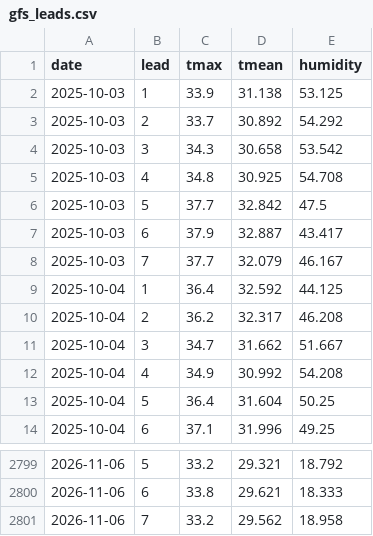
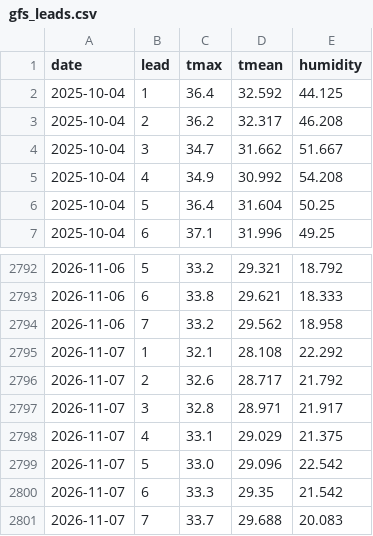
Before and after one commit to Shadab5706/delhi-peak-demand, a CSV file: pipeline/data/gfs_leads.csv, drawn as a sheet; only a part is shown, gaps mark what is left out; removed rows and columns are numbered as before the commit, all else as after; the diff names each change by its address in the sheet, - before the commit and + after, or states it on an @@ line.

```diff
--- a/pipeline/data/gfs_leads.csv
+++ b/pipeline/data/gfs_leads.csv
-row 2: 2025-10-03 | 1 | 33.9 | 31.138 | 53.125
-row 3: 2025-10-03 | 2 | 33.7 | 30.892 | 54.292
-row 4: 2025-10-03 | 3 | 34.3 | 30.658 | 53.542
-row 5: 2025-10-03 | 4 | 34.8 | 30.925 | 54.708
-row 6: 2025-10-03 | 5 | 37.7 | 32.842 | 47.5
-row 7: 2025-10-03 | 6 | 37.9 | 32.887 | 43.417
-row 8: 2025-10-03 | 7 | 37.7 | 32.079 | 46.167
+row 2795: 2026-11-07 | 1 | 32.1 | 28.108 | 22.292
+row 2796: 2026-11-07 | 2 | 32.6 | 28.717 | 21.792
+row 2797: 2026-11-07 | 3 | 32.8 | 28.971 | 21.917
+row 2798: 2026-11-07 | 4 | 33.1 | 29.029 | 21.375
+row 2799: 2026-11-07 | 5 | 33.0 | 29.096 | 22.542
+row 2800: 2026-11-07 | 6 | 33.3 | 29.35 | 21.542
+row 2801: 2026-11-07 | 7 | 33.7 | 29.688 | 20.083
```
Also changed, not shown: 2 other files.
